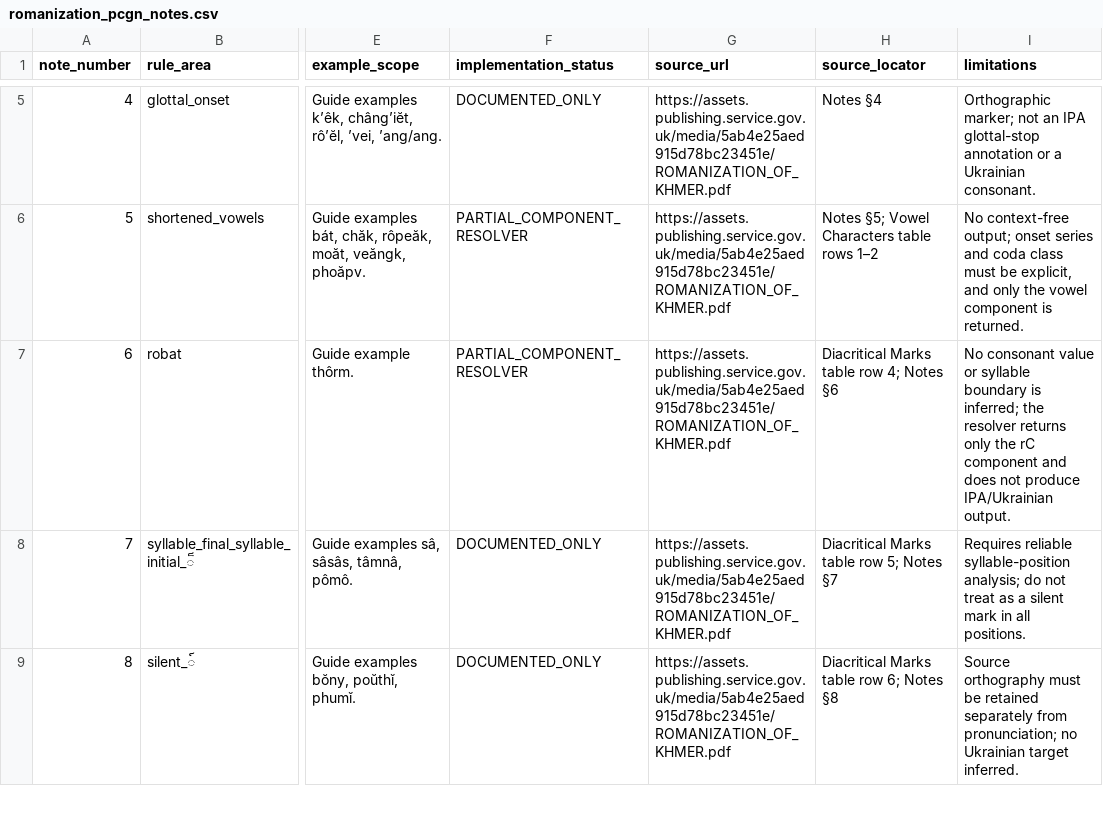
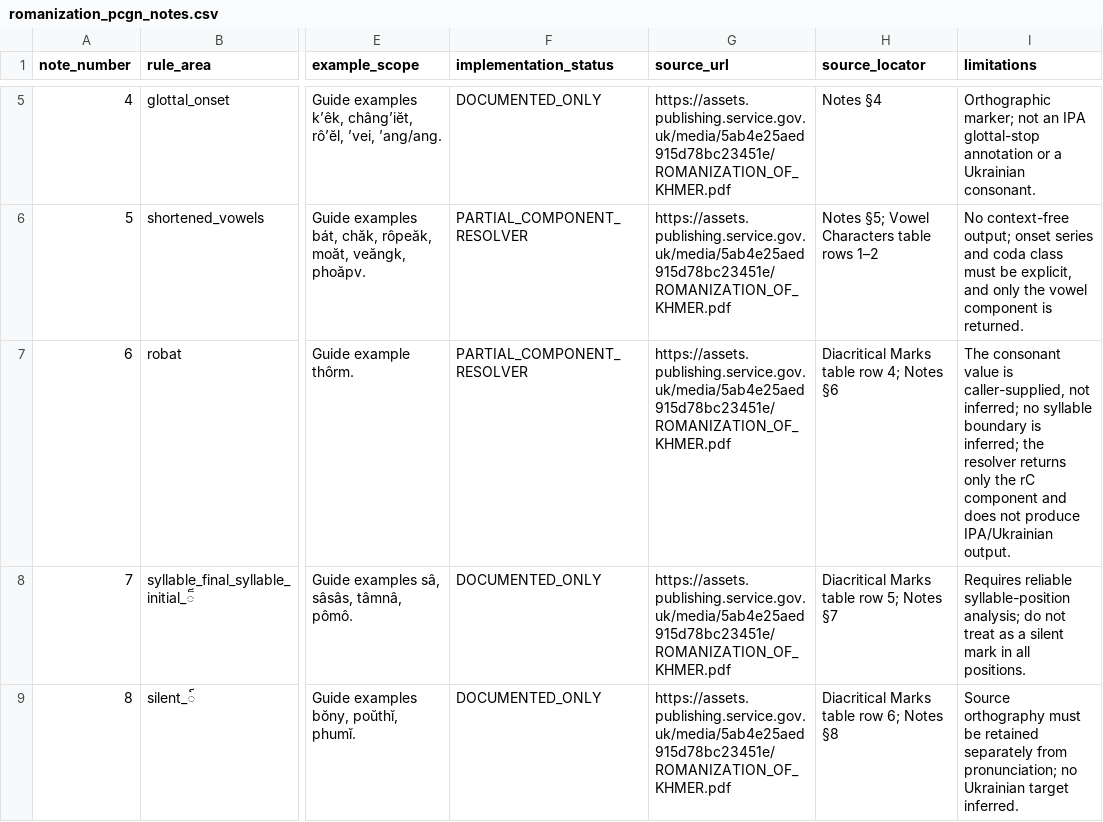
Before and after one commit to ClippyFirst/Khmer-Ukrainian-Phonetic-System, a CSV file: data/khmer/romanization_pcgn_notes.csv, drawn as a sheet; only a part is shown, gaps mark what is left out; the diff names each change by its address in the sheet, - before the commit and + after, or states it on an @@ line.

Commit message:
docs: clarify explicit PCGN Note 6 input boundary

```diff
--- a/data/khmer/romanization_pcgn_notes.csv
+++ b/data/khmer/romanization_pcgn_notes.csv
-I7 (limitations): No consonant value or syllable boundary…
+I7 (limitations): The consonant value is caller-supplied, not inferred; no syllable boundary…
```
